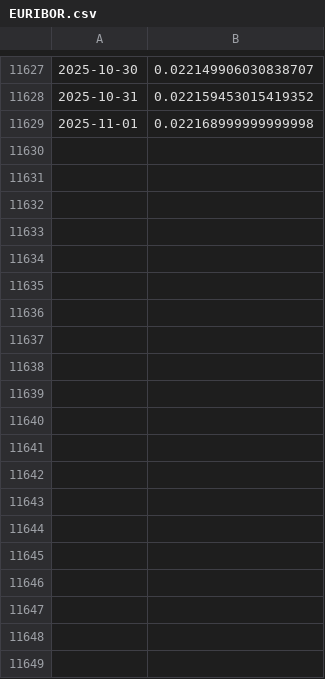
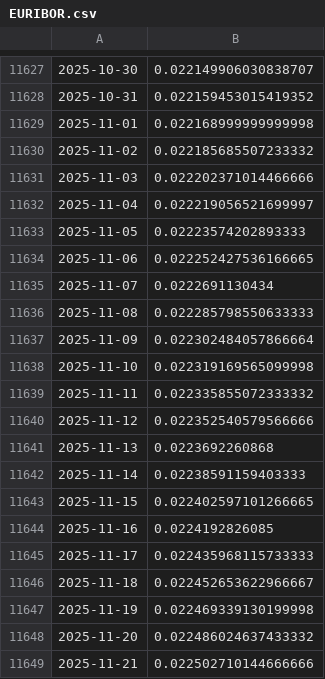
Before and after one commit to ruizcarr/QuantTradingApp_250509, a CSV file: datasets/EURIBOR.csv, drawn as a sheet; only a part is shown, gaps mark what is left out; the diff covers the shown part only.

```diff
--- a/datasets/EURIBOR.csv
+++ b/datasets/EURIBOR.csv
@@ -11629 +11629,21 @@
 2025-11-01,0.022168999999999998
+2025-11-02,0.022185685507233332
+2025-11-03,0.022202371014466666
+2025-11-04,0.022219056521699997
+2025-11-05,0.02223574202893333
+2025-11-06,0.022252427536166665
+2025-11-07,0.0222691130434
+2025-11-08,0.022285798550633333
+2025-11-09,0.022302484057866664
+2025-11-10,0.022319169565099998
+2025-11-11,0.022335855072333332
+2025-11-12,0.022352540579566666
+2025-11-13,0.0223692260868
+2025-11-14,0.02238591159403333
+2025-11-15,0.022402597101266665
+2025-11-16,0.0224192826085
+2025-11-17,0.022435968115733333
+2025-11-18,0.022452653622966667
+2025-11-19,0.022469339130199998
+2025-11-20,0.022486024637433332
+2025-11-21,0.022502710144666666
```
Also changed, not shown: 10 added rows elsewhere in this file, 8 other files.
